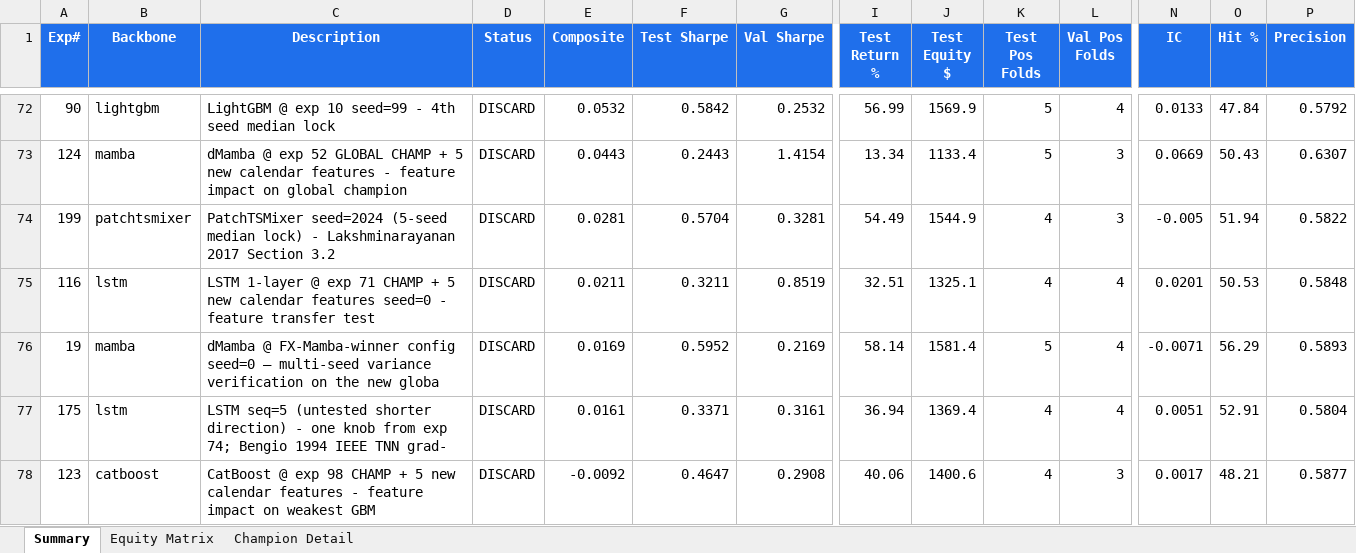
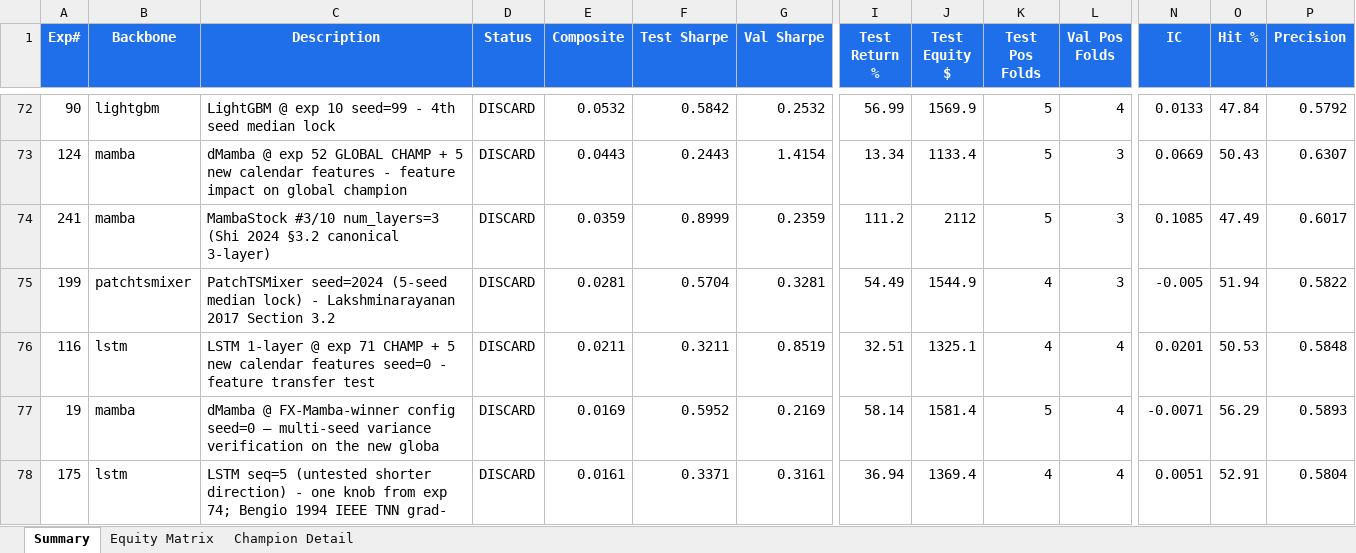
Before and after one commit to dlmastery/autoresearch, an Excel workbook: docs/index_stock_dashboard/autoresearch_equity.xlsx, sheet Summary, drawn as a sheet; only a part is shown, gaps mark what is left out; the shorter side is filled out with more unchanged rows; values as stored, in another font and other column widths than the file's, no borders; conditional formats not drawn; rows hold the shown columns only; the diff names each change by its address in the sheet, - before the commit and + after, or states it on an @@ line.

Commit message:
QQQ exp 241 MambaStock 3-layer +0.04 — F1 RECORD +6.02 (highest per-fold A_sh ever); exp 242 expand=4 hill-climb

```diff
--- a/docs/index_stock_dashboard/autoresearch_equity.xlsx (sheet Summary)
+++ b/docs/index_stock_dashboard/autoresearch_equity.xlsx (sheet Summary)
+row 74: 241 | mamba | MambaStock #3/10 num_layers=3 (Shi 2024 §3.2 canonical 3-layer) | DISCARD | 0.0359 | 0.8999 | 0.2359 | 111.2 | 2112 | 5 | 3 | 0.1085 | 47.49 | 0.6017
```
Also changed, not shown: sheet Equity Matrix, charts or pictures, 10 other files.
